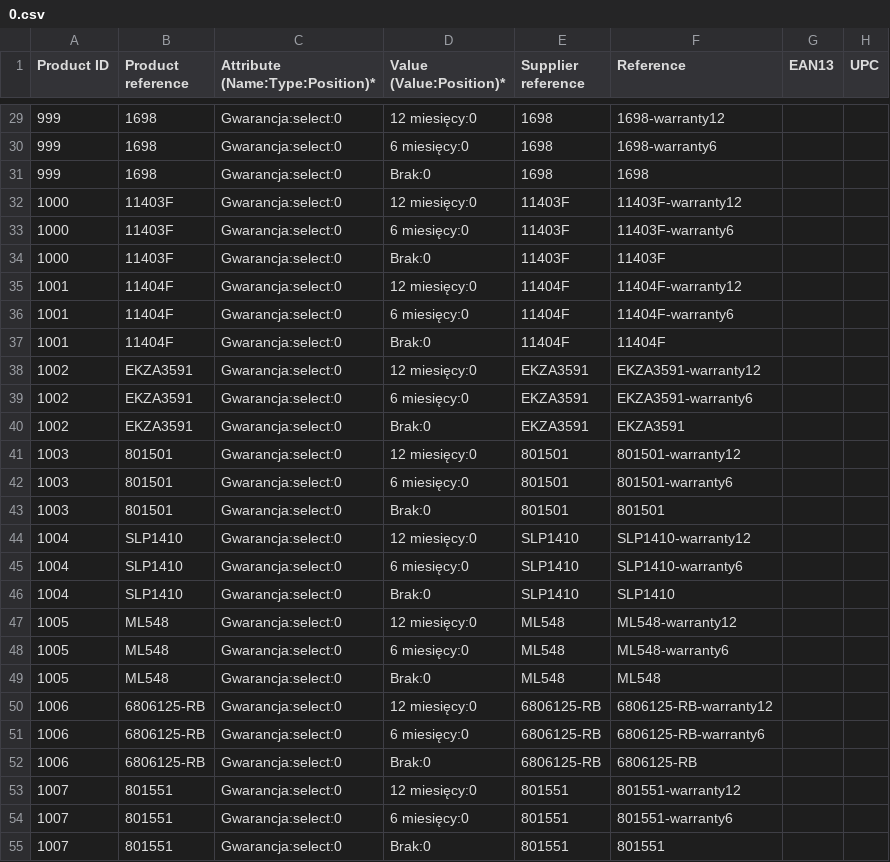
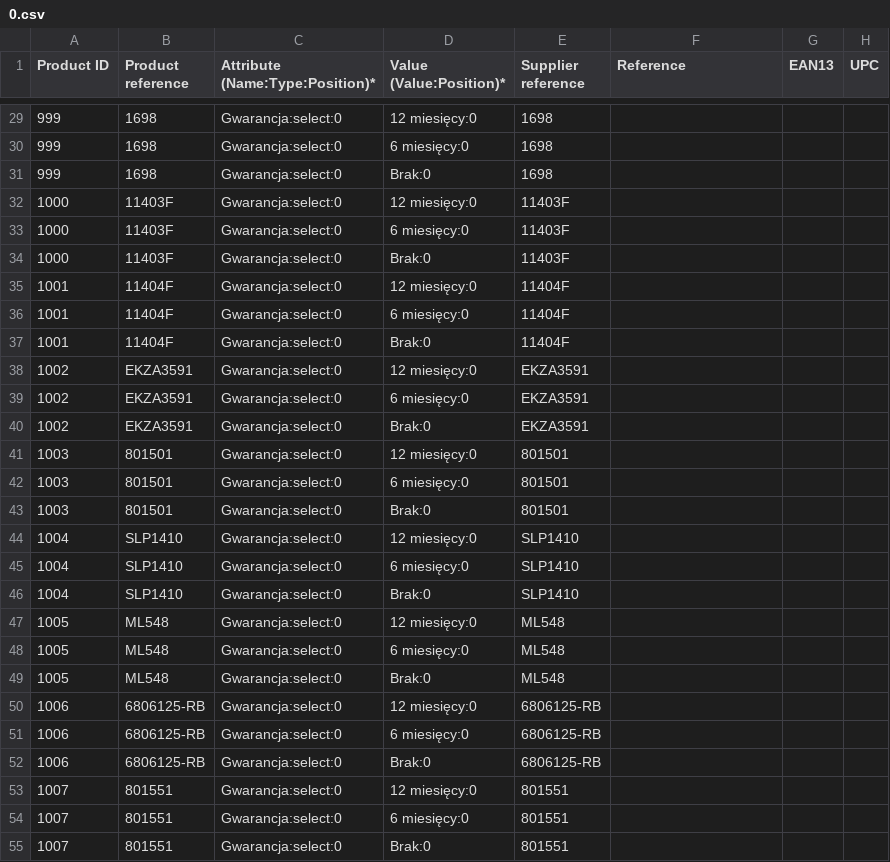
Before and after one commit to Demiu/EB_Assignment, a CSV file: scripts/scraper/data/combinations/0.csv, drawn as a sheet; only a part is shown, gaps mark what is left out; the diff covers the shown part only; the diff names each change by its address in the sheet, - before the commit and + after, or states it on an @@ line.

```diff
--- a/scripts/scraper/data/combinations/0.csv
+++ b/scripts/scraper/data/combinations/0.csv
-F29 (Reference): 1698-warranty12
+F29 (Reference): (empty)
-F30 (Reference): 1698-warranty6
+F30 (Reference): (empty)
-F31 (Reference): 1698
+F31 (Reference): (empty)
-F32 (Reference): 11403F-warranty12
+F32 (Reference): (empty)
-F33 (Reference): 11403F-warranty6
+F33 (Reference): (empty)
-F34 (Reference): 11403F
+F34 (Reference): (empty)
-F35 (Reference): 11404F-warranty12
+F35 (Reference): (empty)
-F36 (Reference): 11404F-warranty6
+F36 (Reference): (empty)
-F37 (Reference): 11404F
+F37 (Reference): (empty)
-F38 (Reference): EKZA3591-warranty12
+F38 (Reference): (empty)
-F39 (Reference): EKZA3591-warranty6
+F39 (Reference): (empty)
-F40 (Reference): EKZA3591
+F40 (Reference): (empty)
-F41 (Reference): 801501-warranty12
+F41 (Reference): (empty)
-F42 (Reference): 801501-warranty6
+F42 (Reference): (empty)
-F43 (Reference): 801501
+F43 (Reference): (empty)
-F44 (Reference): SLP1410-warranty12
+F44 (Reference): (empty)
-F45 (Reference): SLP1410-warranty6
+F45 (Reference): (empty)
-F46 (Reference): SLP1410
+F46 (Reference): (empty)
-F47 (Reference): ML548-warranty12
+F47 (Reference): (empty)
-F48 (Reference): ML548-warranty6
+F48 (Reference): (empty)
-F49 (Reference): ML548
+F49 (Reference): (empty)
-F50 (Reference): 6806125-RB-warranty12
+F50 (Reference): (empty)
-F51 (Reference): 6806125-RB-warranty6
+F51 (Reference): (empty)
-F52 (Reference): 6806125-RB
+F52 (Reference): (empty)
-F53 (Reference): 801551-warranty12
+F53 (Reference): (empty)
-F54 (Reference): 801551-warranty6
+F54 (Reference): (empty)
-F55 (Reference): 801551
+F55 (Reference): (empty)
```
Also changed, not shown: 132 edited cells elsewhere in this file, 19 other files.
